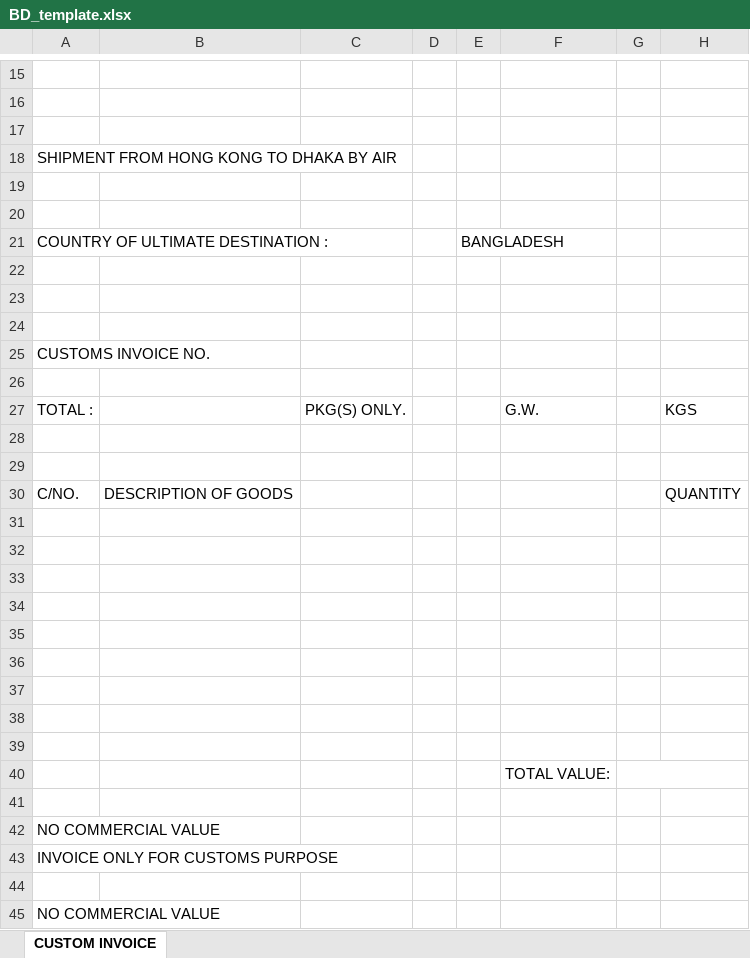
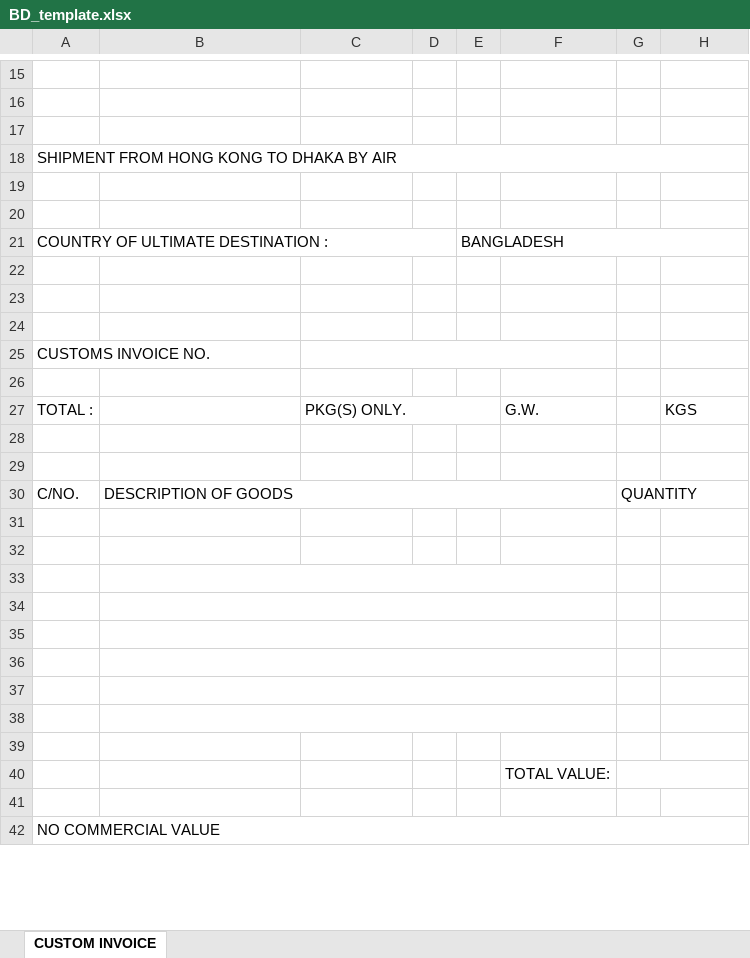
Before and after one commit to NayemHasanLoLMan/FOC_Project, an Excel workbook: project/templates/BD_template.xlsx, sheet CUSTOM INVOICE, drawn as a sheet; only a part is shown, gaps mark what is left out; values as stored, in another font and other column widths than the file's, no cell formats; removed rows and columns are numbered as before the commit, all else as after; the diff covers the shown part only; the diff names each change by its address in the sheet, - before the commit and + after, or states it on an @@ line.

```diff
--- a/project/templates/BD_template.xlsx (sheet CUSTOM INVOICE)
+++ b/project/templates/BD_template.xlsx (sheet CUSTOM INVOICE)
+A18:H18 merged
+A21:D21 merged
+E21:H21 merged
+A25:B25 merged
+C25:F25 merged
+C27:E27 merged
+B30:F30 merged
-G30: (empty)
+G30: QUANTITY
+G30:H30 merged
-H30: QUANTITY
+H30: (empty)
+B33:F33 merged
+B34:F34 merged
+B35:F35 merged
+B36:F36 merged
+B37:F37 merged
+B38:F38 merged
-row 41: (empty)
-row 42: NO COMMERCIAL VALUE
-row 43: INVOICE ONLY FOR CUSTOMS PURPOSE
+A42:H42 merged
```
Also changed, not shown: 6 added rows, 6 removed rows, 1 edited cell and merged cells elsewhere in this sheet, cell formats, 20 other files.
